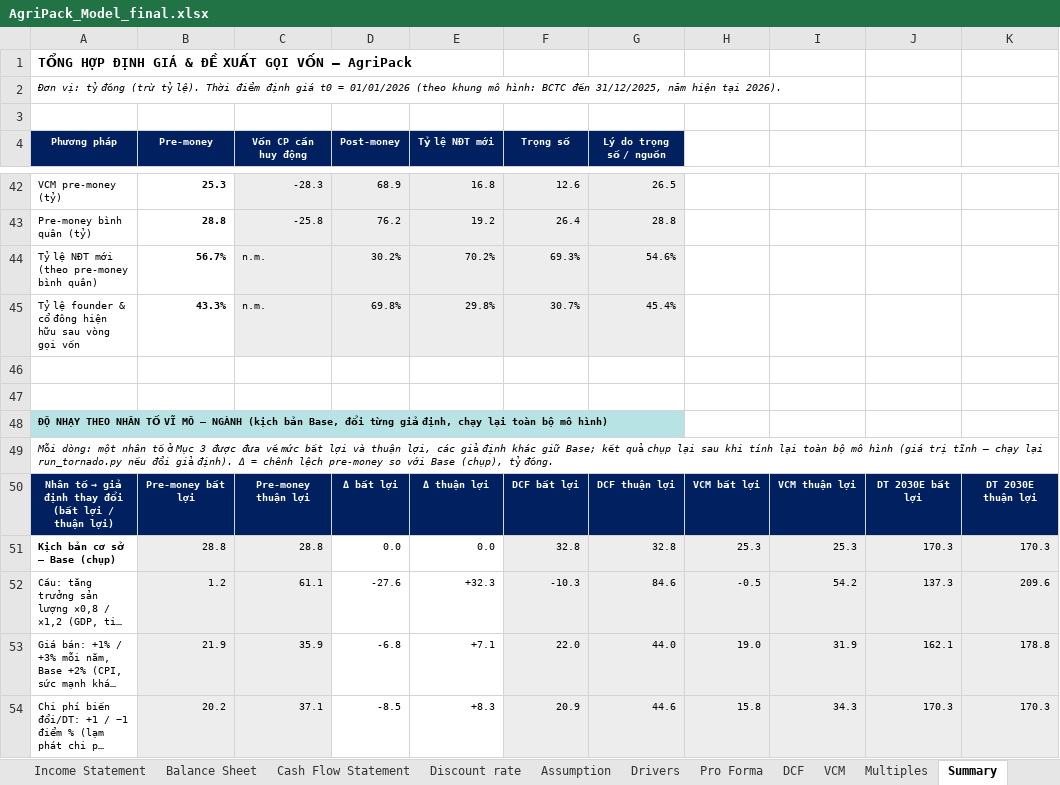
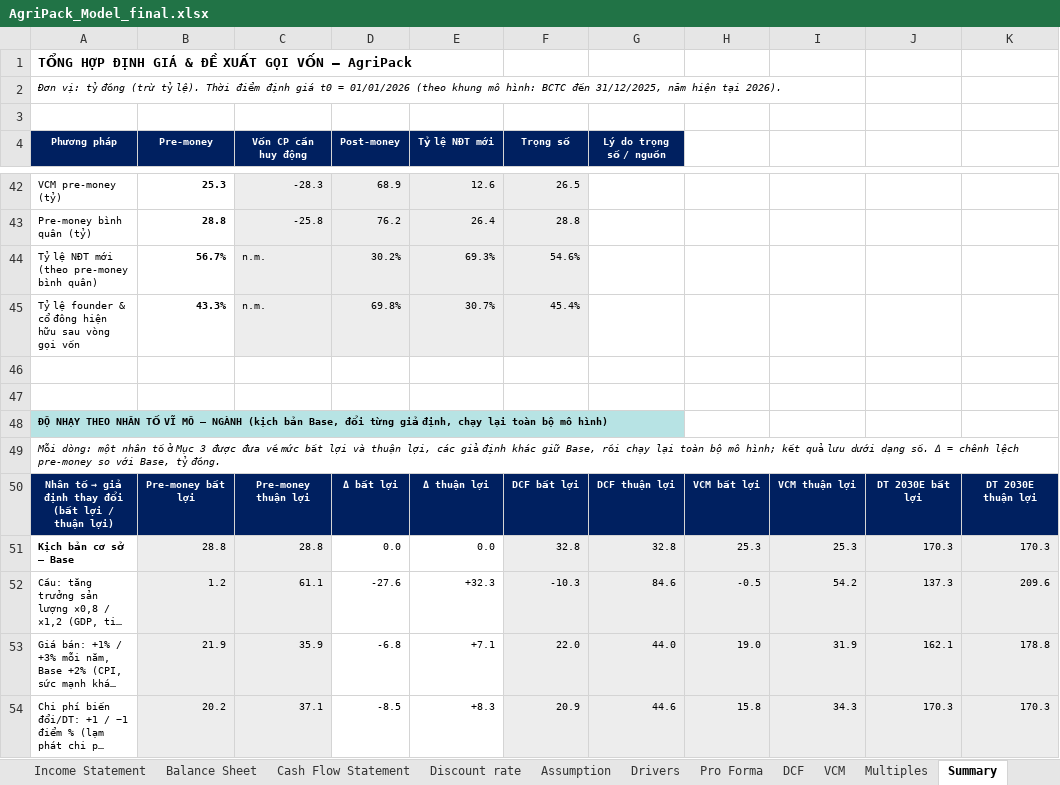
Before and after one commit to loc1706/CLAIDE-CFA, an Excel workbook: deliverables/AgriPack_Model_final.xlsx, sheet Summary, drawn as a sheet; only a part is shown, gaps mark what is left out; long unchanged cells end in …; values as stored, in another font and other column widths than the file's, no borders; the diff covers the shown part only; the diff names each change by its address in the sheet, - before the commit and + after, or states it on an @@ line.

```diff
--- a/deliverables/AgriPack_Model_final.xlsx (sheet Summary)
+++ b/deliverables/AgriPack_Model_final.xlsx (sheet Summary)
-E42 (Tỷ lệ NĐT mới): 16.8
+E42 (Tỷ lệ NĐT mới): 12.6
-F42 (Trọng số): 12.6
+F42 (Trọng số): 26.5
-G42:G45 fill: #EDEDED
+G42:G45 fill: none
-G42 (Lý do trọng số / nguồn): 26.5
+G42 (Lý do trọng số / nguồn): (empty)
-E43 (Tỷ lệ NĐT mới): 19.2
+E43 (Tỷ lệ NĐT mới): 26.4
-F43 (Trọng số): 26.4
+F43 (Trọng số): 28.8
-G43 (Lý do trọng số / nguồn): 28.8
+G43 (Lý do trọng số / nguồn): (empty)
-E44 (Tỷ lệ NĐT mới): 70.2%
+E44 (Tỷ lệ NĐT mới): 69.3%
-F44 (Trọng số): 69.3%
+F44 (Trọng số): 54.6%
-G44 (Lý do trọng số / nguồn): 54.6%
+G44 (Lý do trọng số / nguồn): (empty)
-E45 (Tỷ lệ NĐT mới): 29.8%
+E45 (Tỷ lệ NĐT mới): 30.7%
-F45 (Trọng số): 30.7%
+F45 (Trọng số): 45.4%
-G45 (Lý do trọng số / nguồn): 45.4%
+G45 (Lý do trọng số / nguồn): (empty)
-A49 (Phương pháp): …khác giữ Base; kết quả chụp lại sau khi tính lại toàn bộ mô hình (giá trị tĩnh – chạy lại run_tornado.py nếu đổi giả định). Δ = chênh lệch pre-money so với Base (chụp), tỷ đồng.
+A49 (Phương pháp): …khác giữ Base, rồi chạy lại toàn bộ mô hình; kết quả lưu dưới dạng số. Δ = chênh lệch pre-money so với Base, tỷ đồng.
-A51 (Phương pháp): Kịch bản cơ sở – Base (chụp)
+A51 (Phương pháp): Kịch bản cơ sở – Base
```
Also changed, not shown: 28 edited cells and cell formats elsewhere in this sheet, sheet Drivers, sheet Chart_Data, sheet Ghi chu, sheet Hướng dẫn, formulas that keep their value, 1 other file.
